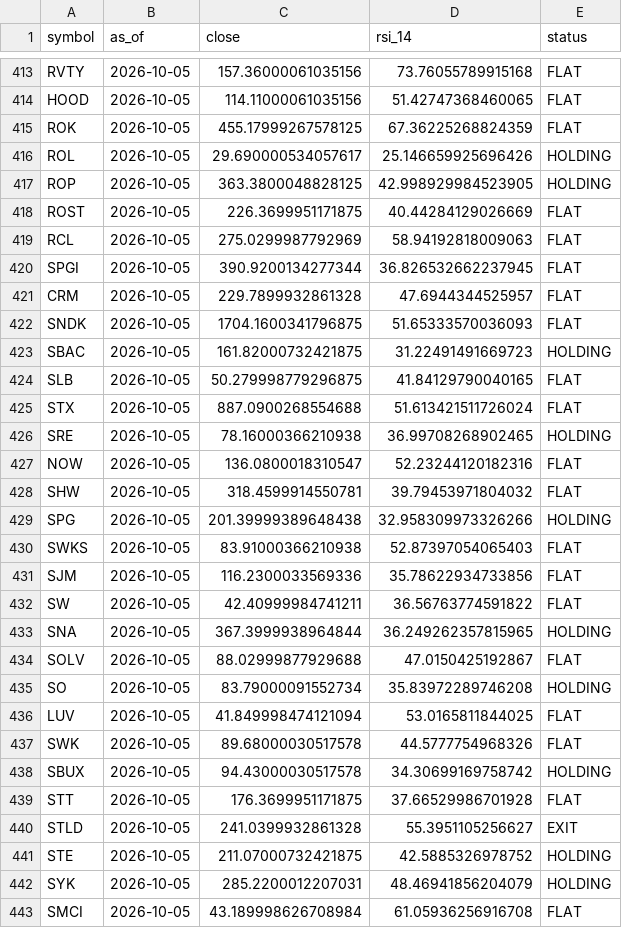
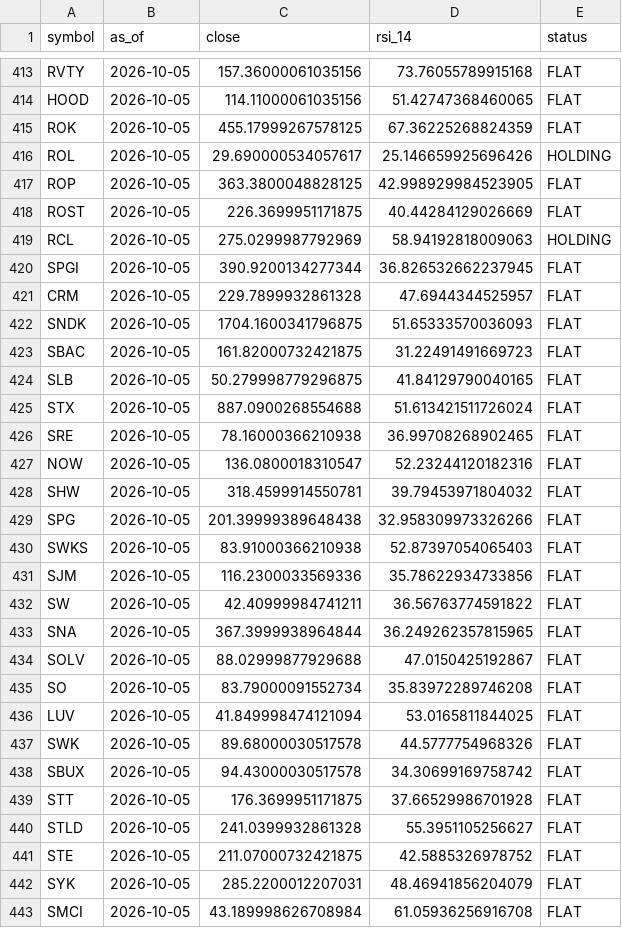
Before and after one commit to mkcan1973/method1-rsi-tracker, a CSV file: scan_results.csv, drawn as a sheet; only a part is shown, gaps mark what is left out; the diff covers the shown part only.

```diff
--- a/scan_results.csv
+++ b/scan_results.csv
@@ -416,5 +416,5 @@ ROK,2026-10-05,455.17999267578125,67.36225268824359,FLAT
 ROL,2026-10-05,29.690000534057617,25.146659925696426,HOLDING
-ROP,2026-10-05,363.3800048828125,42.998929984523905,HOLDING
+ROP,2026-10-05,363.3800048828125,42.998929984523905,FLAT
 ROST,2026-10-05,226.3699951171875,40.44284129026669,FLAT
-RCL,2026-10-05,275.0299987792969,58.94192818009063,FLAT
+RCL,2026-10-05,275.0299987792969,58.94192818009063,HOLDING
 SPGI,2026-10-05,390.9200134277344,36.826532662237945,FLAT
@@ -422,9 +422,9 @@ CRM,2026-10-05,229.7899932861328,47.6944344525957,FLAT
 SNDK,2026-10-05,1704.1600341796875,51.65333570036093,FLAT
-SBAC,2026-10-05,161.82000732421875,31.22491491669723,HOLDING
+SBAC,2026-10-05,161.82000732421875,31.22491491669723,FLAT
 SLB,2026-10-05,50.279998779296875,41.84129790040165,FLAT
 STX,2026-10-05,887.0900268554688,51.613421511726024,FLAT
-SRE,2026-10-05,78.16000366210938,36.99708268902465,HOLDING
+SRE,2026-10-05,78.16000366210938,36.99708268902465,FLAT
 NOW,2026-10-05,136.0800018310547,52.23244120182316,FLAT
 SHW,2026-10-05,318.4599914550781,39.79453971804032,FLAT
-SPG,2026-10-05,201.39999389648438,32.958309973326266,HOLDING
+SPG,2026-10-05,201.39999389648438,32.958309973326266,FLAT
 SWKS,2026-10-05,83.91000366210938,52.87397054065403,FLAT
@@ -432,12 +432,12 @@ SJM,2026-10-05,116.2300033569336,35.78622934733856,FLAT
 SW,2026-10-05,42.40999984741211,36.56763774591822,FLAT
-SNA,2026-10-05,367.3999938964844,36.249262357815965,HOLDING
+SNA,2026-10-05,367.3999938964844,36.249262357815965,FLAT
 SOLV,2026-10-05,88.02999877929688,47.0150425192867,FLAT
-SO,2026-10-05,83.79000091552734,35.83972289746208,HOLDING
+SO,2026-10-05,83.79000091552734,35.83972289746208,FLAT
 LUV,2026-10-05,41.849998474121094,53.0165811844025,FLAT
 SWK,2026-10-05,89.68000030517578,44.5777754968326,FLAT
-SBUX,2026-10-05,94.43000030517578,34.30699169758742,HOLDING
+SBUX,2026-10-05,94.43000030517578,34.30699169758742,FLAT
 STT,2026-10-05,176.3699951171875,37.66529986701928,FLAT
-STLD,2026-10-05,241.0399932861328,55.3951105256627,EXIT
-STE,2026-10-05,211.07000732421875,42.5885326978752,HOLDING
-SYK,2026-10-05,285.2200012207031,48.46941856204079,HOLDING
+STLD,2026-10-05,241.0399932861328,55.3951105256627,FLAT
+STE,2026-10-05,211.07000732421875,42.5885326978752,FLAT
+SYK,2026-10-05,285.2200012207031,48.46941856204079,FLAT
 SMCI,2026-10-05,43.189998626708984,61.05936256916708,FLAT
```
Also changed, not shown: 153 edited cells elsewhere in this file, 7 other files.
